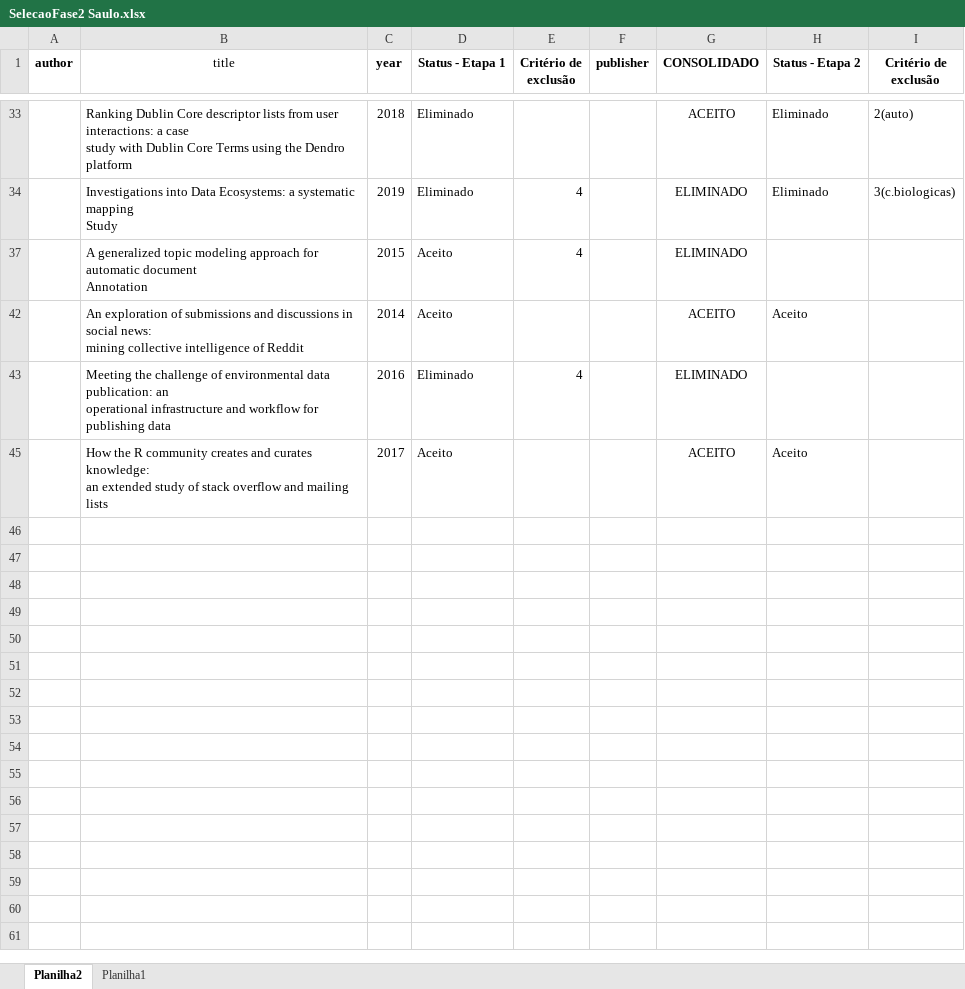
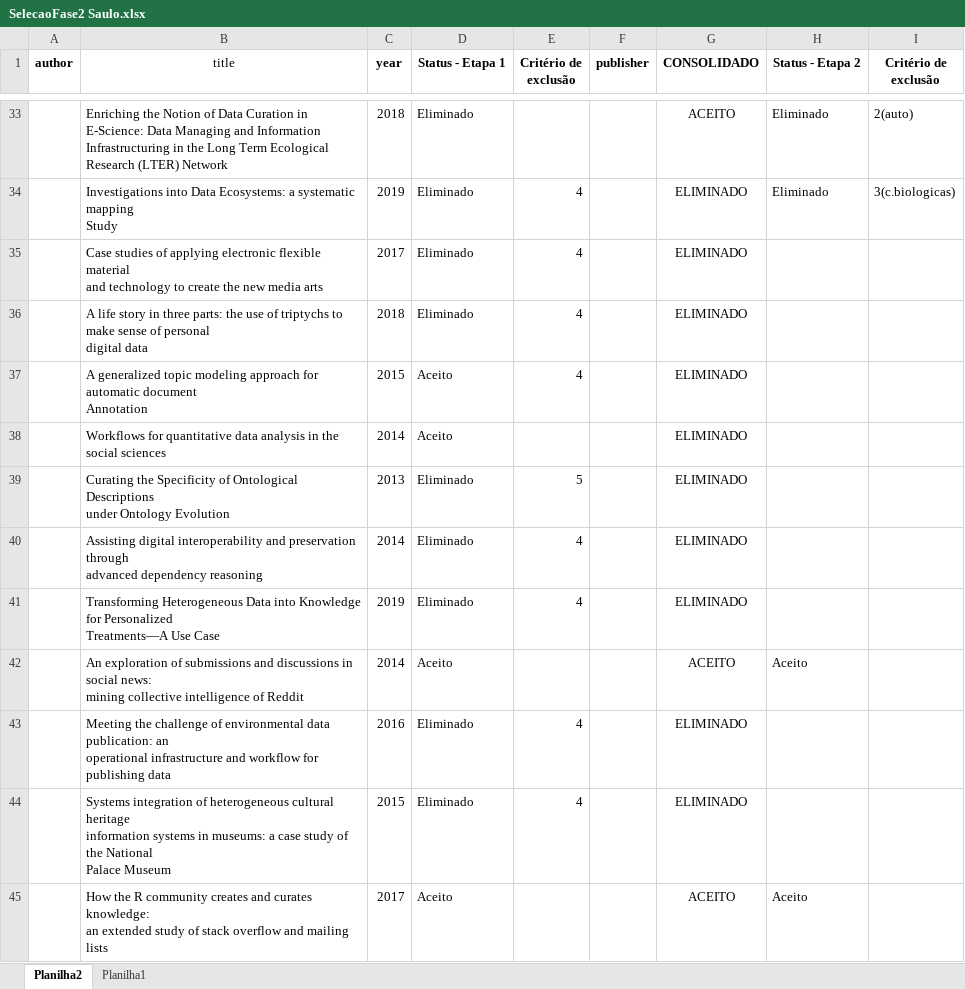
Before and after one commit to saulobicalho/slr, an Excel workbook: artigos_SPringer/SelecaoFase2 Saulo.xlsx, sheet Planilha2, drawn as a sheet; only a part is shown, gaps mark what is left out; values as stored, in another font and other column widths than the file's, no borders; table styles not drawn; ↵ is a line break in a cell; the diff covers the shown part only; the diff names each change by its address in the sheet, - before the commit and + after, or states it on an @@ line.

```diff
--- a/artigos_SPringer/SelecaoFase2 Saulo.xlsx (sheet Planilha2)
+++ b/artigos_SPringer/SelecaoFase2 Saulo.xlsx (sheet Planilha2)
-B33 (title): Ranking Dublin Core descriptor lists from user interactions: a case ↵ study with Dublin Core Terms using the Dendro platform
+B33 (title): Enriching the Notion of Data Curation in E-Science: Data Managing and Information Infrastructuring in the Long Term Ecological Research (LTER) Network
@@ row 35 unhidden:  | Case studies of applying electronic flexible material ↵ and technology to create the new media arts | 2017 | Eliminado | 4 |  | ELIMINADO @@
@@ row 36 unhidden:  | A life story in three parts: the use of triptychs to make sense of personal ↵ digital data | 2018 | Eliminado | 4 |  | ELIMINADO @@
@@ row 38 unhidden:  | Workflows for quantitative data analysis in the social sciences | 2014 | Aceito |  |  | ELIMINADO @@
@@ row 39 unhidden:  | Curating the Specificity of Ontological Descriptions ↵ under Ontology Evolution | 2013 | Eliminado | 5 |  | ELIMINADO @@
@@ row 40 unhidden:  | Assisting digital interoperability and preservation through ↵ advanced dependency reasoning | 2014 | Eliminado | 4 |  | ELIMINADO @@
@@ row 41 unhidden:  | Transforming Heterogeneous Data into Knowledge for Personalized ↵ Treatments—A Use Case | 2019 | Eliminado | 4 |  | ELIMINADO @@
@@ row 44 unhidden:  | Systems integration of heterogeneous cultural heritage ↵ information systems in museums: a case study of the National ↵ Palace Museum | 2015 | Eliminado | 4 |  | ELIMINADO @@
```
Also changed, not shown: 18 hidden or unhidden rows elsewhere in this sheet, artigos_PeerJ/SelecaoFase2 - Saulo.xlsx, 3 other files.
